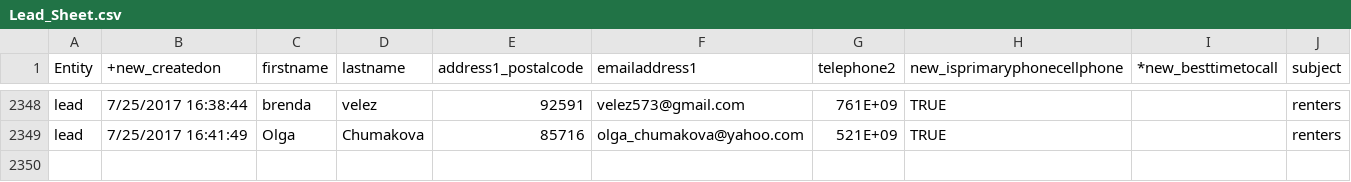
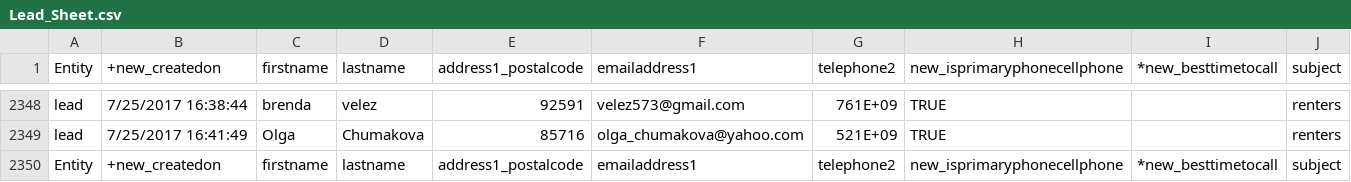
Before and after one commit to Sanunez/sheetstocsv, a CSV file: sheetstocsv/sheetstocsv/bin/Debug/Lead_Sheet.csv, drawn as a sheet; only a part is shown, gaps mark what is left out.

Commit message:
Added First Run folder select
Added ability to choose where to drop injection files

```diff
--- a/sheetstocsv/sheetstocsv/bin/Debug/Lead_Sheet.csv
+++ b/sheetstocsv/sheetstocsv/bin/Debug/Lead_Sheet.csv
@@ -2349 +2349,2 @@ lead, 7/25/2017 16:38:44, brenda, velez, 92591, velez573@gmail.com, 761E+09, TRU
 lead, 7/25/2017 16:41:49, Olga, Chumakova, 85716, olga_chumakova@yahoo.com, 521E+09, TRUE, , renters
+Entity, +new_createdon, firstname, lastname, address1_postalcode, emailaddress1, telephone2, new_isprimaryphonecellphone, *new_besttimetocall, subject
```
Also changed, not shown: 17 other files.
